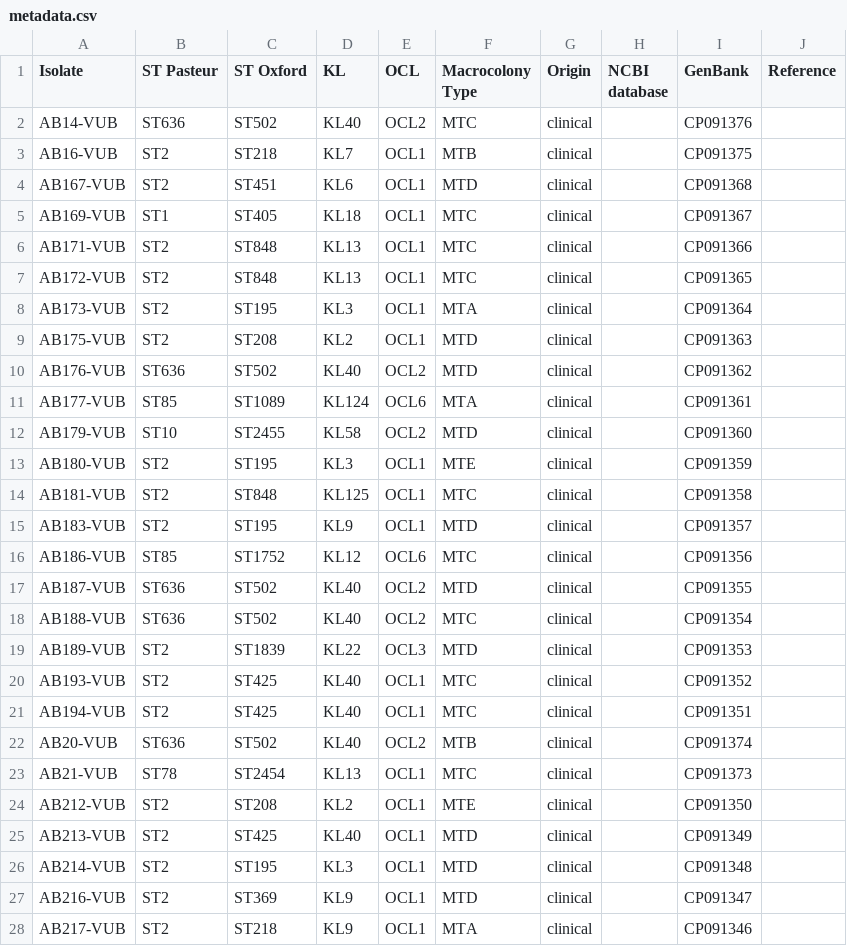
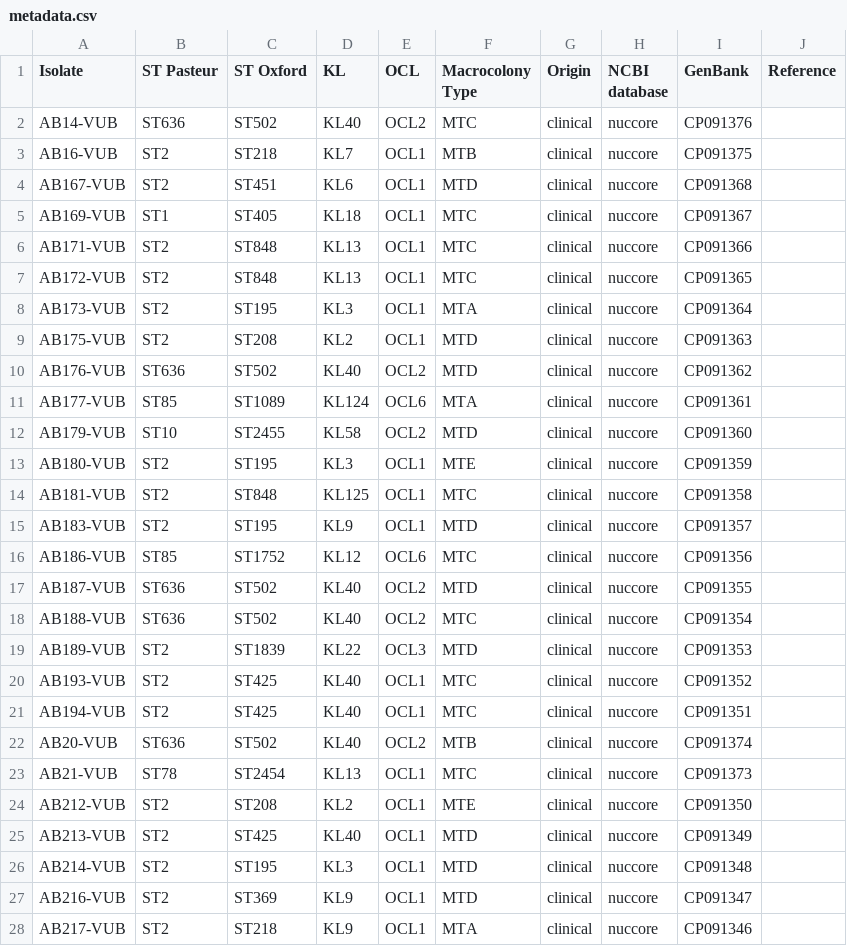
Before and after one commit to vibbits/acinetobase--static, a CSV file: data/metadata.csv, drawn as a sheet; only a part is shown; the diff covers the shown part only.

Commit message:
Add origin and reference fields

```diff
--- a/data/metadata.csv
+++ b/data/metadata.csv
@@ -1,28 +1,28 @@
 Isolate;ST Pasteur;ST Oxford;KL;OCL;Macrocolony Type;Origin;NCBI database;GenBank;Reference
-AB14-VUB;ST636;ST502;KL40;OCL2;MTC;clinical;;CP091376;
-AB16-VUB;ST2;ST218;KL7;OCL1;MTB;clinical;;CP091375;
-AB167-VUB;ST2;ST451;KL6;OCL1;MTD;clinical;;CP091368;
-AB169-VUB;ST1;ST405;KL18;OCL1;MTC;clinical;;CP091367;
-AB171-VUB;ST2;ST848;KL13;OCL1;MTC;clinical;;CP091366;
-AB172-VUB;ST2;ST848;KL13;OCL1;MTC;clinical;;CP091365;
-AB173-VUB;ST2;ST195;KL3;OCL1;MTA;clinical;;CP091364;
-AB175-VUB;ST2;ST208;KL2;OCL1;MTD;clinical;;CP091363;
-AB176-VUB;ST636;ST502;KL40;OCL2;MTD;clinical;;CP091362;
-AB177-VUB;ST85;ST1089;KL124;OCL6;MTA;clinical;;CP091361;
-AB179-VUB;ST10;ST2455;KL58;OCL2;MTD;clinical;;CP091360;
-AB180-VUB;ST2;ST195;KL3;OCL1;MTE;clinical;;CP091359;
-AB181-VUB;ST2;ST848;KL125;OCL1;MTC;clinical;;CP091358;
-AB183-VUB;ST2;ST195;KL9;OCL1;MTD;clinical;;CP091357;
-AB186-VUB;ST85;ST1752;KL12;OCL6;MTC;clinical;;CP091356;
-AB187-VUB;ST636;ST502;KL40;OCL2;MTD;clinical;;CP091355;
-AB188-VUB;ST636;ST502;KL40;OCL2;MTC;clinical;;CP091354;
-AB189-VUB;ST2;ST1839;KL22;OCL3;MTD;clinical;;CP091353;
-AB193-VUB;ST2;ST425;KL40;OCL1;MTC;clinical;;CP091352;
-AB194-VUB;ST2;ST425;KL40;OCL1;MTC;clinical;;CP091351;
-AB20-VUB;ST636;ST502;KL40;OCL2;MTB;clinical;;CP091374;
-AB21-VUB;ST78;ST2454;KL13;OCL1;MTC;clinical;;CP091373;
-AB212-VUB;ST2;ST208;KL2;OCL1;MTE;clinical;;CP091350;
-AB213-VUB;ST2;ST425;KL40;OCL1;MTD;clinical;;CP091349;
-AB214-VUB;ST2;ST195;KL3;OCL1;MTD;clinical;;CP091348;
-AB216-VUB;ST2;ST369;KL9;OCL1;MTD;clinical;;CP091347;
-AB217-VUB;ST2;ST218;KL9;OCL1;MTA;clinical;;CP091346;
+AB14-VUB;ST636;ST502;KL40;OCL2;MTC;clinical;nuccore;CP091376;
+AB16-VUB;ST2;ST218;KL7;OCL1;MTB;clinical;nuccore;CP091375;
+AB167-VUB;ST2;ST451;KL6;OCL1;MTD;clinical;nuccore;CP091368;
+AB169-VUB;ST1;ST405;KL18;OCL1;MTC;clinical;nuccore;CP091367;
+AB171-VUB;ST2;ST848;KL13;OCL1;MTC;clinical;nuccore;CP091366;
+AB172-VUB;ST2;ST848;KL13;OCL1;MTC;clinical;nuccore;CP091365;
+AB173-VUB;ST2;ST195;KL3;OCL1;MTA;clinical;nuccore;CP091364;
+AB175-VUB;ST2;ST208;KL2;OCL1;MTD;clinical;nuccore;CP091363;
+AB176-VUB;ST636;ST502;KL40;OCL2;MTD;clinical;nuccore;CP091362;
+AB177-VUB;ST85;ST1089;KL124;OCL6;MTA;clinical;nuccore;CP091361;
+AB179-VUB;ST10;ST2455;KL58;OCL2;MTD;clinical;nuccore;CP091360;
+AB180-VUB;ST2;ST195;KL3;OCL1;MTE;clinical;nuccore;CP091359;
+AB181-VUB;ST2;ST848;KL125;OCL1;MTC;clinical;nuccore;CP091358;
+AB183-VUB;ST2;ST195;KL9;OCL1;MTD;clinical;nuccore;CP091357;
+AB186-VUB;ST85;ST1752;KL12;OCL6;MTC;clinical;nuccore;CP091356;
+AB187-VUB;ST636;ST502;KL40;OCL2;MTD;clinical;nuccore;CP091355;
+AB188-VUB;ST636;ST502;KL40;OCL2;MTC;clinical;nuccore;CP091354;
+AB189-VUB;ST2;ST1839;KL22;OCL3;MTD;clinical;nuccore;CP091353;
+AB193-VUB;ST2;ST425;KL40;OCL1;MTC;clinical;nuccore;CP091352;
+AB194-VUB;ST2;ST425;KL40;OCL1;MTC;clinical;nuccore;CP091351;
+AB20-VUB;ST636;ST502;KL40;OCL2;MTB;clinical;nuccore;CP091374;
+AB21-VUB;ST78;ST2454;KL13;OCL1;MTC;clinical;nuccore;CP091373;
+AB212-VUB;ST2;ST208;KL2;OCL1;MTE;clinical;nuccore;CP091350;
+AB213-VUB;ST2;ST425;KL40;OCL1;MTD;clinical;nuccore;CP091349;
+AB214-VUB;ST2;ST195;KL3;OCL1;MTD;clinical;nuccore;CP091348;
+AB216-VUB;ST2;ST369;KL9;OCL1;MTD;clinical;nuccore;CP091347;
+AB217-VUB;ST2;ST218;KL9;OCL1;MTA;clinical;nuccore;CP091346;
```
Also changed, not shown: 19 edited cells elsewhere in this file, 3 other files.
